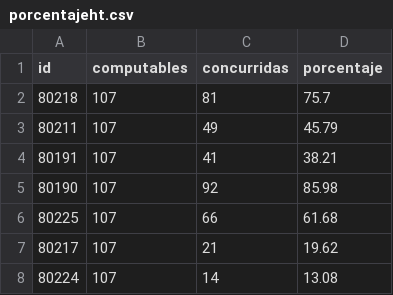
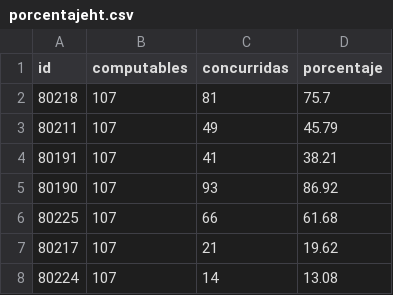
Before and after one commit to bomberosc80-app/calificaciones-app, a CSV file: porcentajeht.csv, drawn as a sheet; only a part is shown.

Commit message:
Update porcentajeht.csv

```diff
--- a/porcentajeht.csv
+++ b/porcentajeht.csv
@@ -4,3 +4,3 @@ id,computables,concurridas,porcentaje
 80191,107,41,38.21
-80190,107,92,85.98
+80190,107,93,86.92
 80225,107,66,61.68
```
